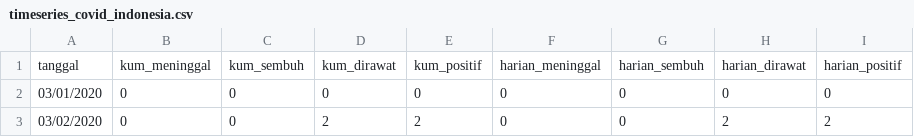
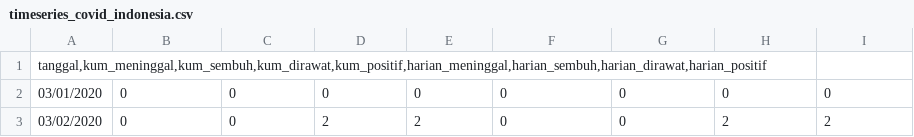
Before and after one commit to andhikayusup/datasets_covid_indonesia, a CSV file: timeseries_covid_indonesia.csv, drawn as a sheet; only a part is shown; removed rows and columns are numbered as before the commit, all else as after; the diff names each change by its address in the sheet, - before the commit and + after, or states it on an @@ line.

Commit message:
Update timeseries_covid_indonesia.csv

```diff
--- a/timeseries_covid_indonesia.csv
+++ b/timeseries_covid_indonesia.csv
-row 1: tanggal | kum_meninggal | kum_sembuh | kum_dirawat | kum_positif | harian_meninggal | harian_sembuh | harian_dirawat | harian_positif
+row 1: tanggal,kum_meninggal,kum_sembuh,kum_dirawat,kum_positif,harian_meninggal,harian_sembuh,harian_dirawat,harian_positif
```
